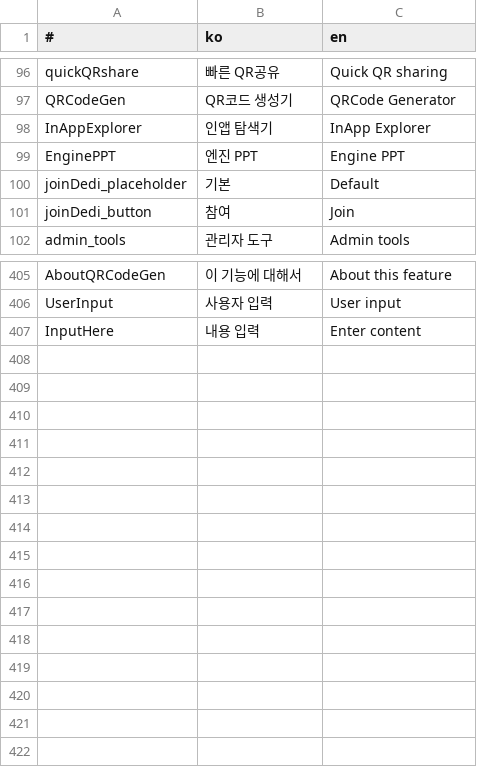
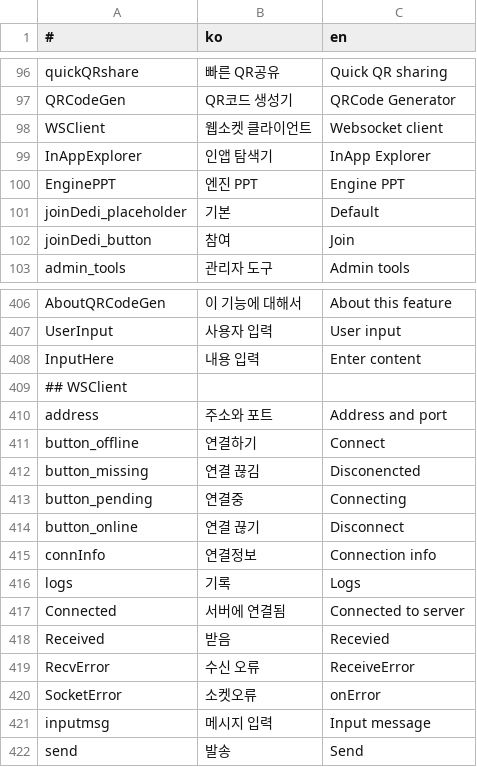
Before and after one commit to is2you2/is2you2.github.io, a CSV file: pjcone_pwa/assets/data/translate.csv, drawn as a sheet; only a part is shown, gaps mark what is left out; the diff names each change by its address in the sheet, - before the commit and + after, or states it on an @@ line.

```diff
--- a/pjcone_pwa/assets/data/translate.csv
+++ b/pjcone_pwa/assets/data/translate.csv
+row 98: WSClient | 웹소켓 클라이언트 | Websocket client
+row 409: ## WSClient
+row 410: address | 주소와 포트 | Address and port
+row 411: button_offline | 연결하기 | Connect
+row 412: button_missing | 연결 끊김 | Disconencted
+row 413: button_pending | 연결중 | Connecting
+row 414: button_online | 연결 끊기 | Disconnect
+row 415: connInfo | 연결정보 | Connection info
+row 416: logs | 기록 | Logs
+row 417: Connected | 서버에 연결됨 | Connected to server
+row 418: Received | 받음 | Recevied
+row 419: RecvError | 수신 오류 | ReceiveError
+row 420: SocketError | 소켓오류 | onError
+row 421: inputmsg | 메시지 입력 | Input message
+row 422: send | 발송 | Send
```
Also changed, not shown: 9 other files.
